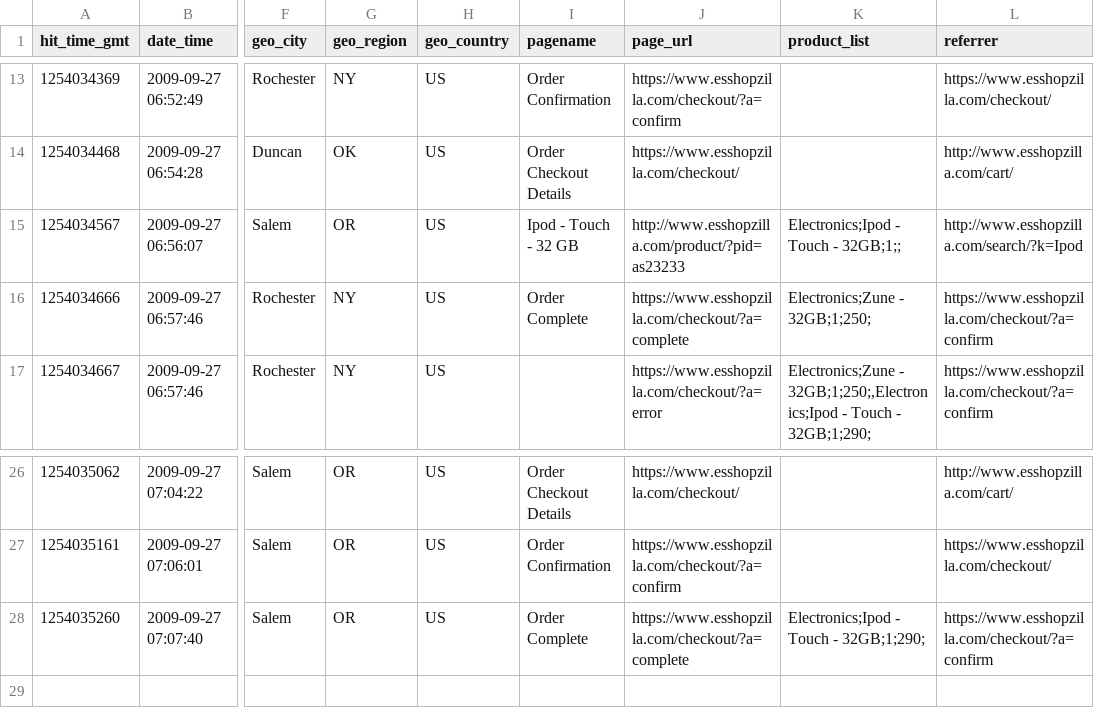
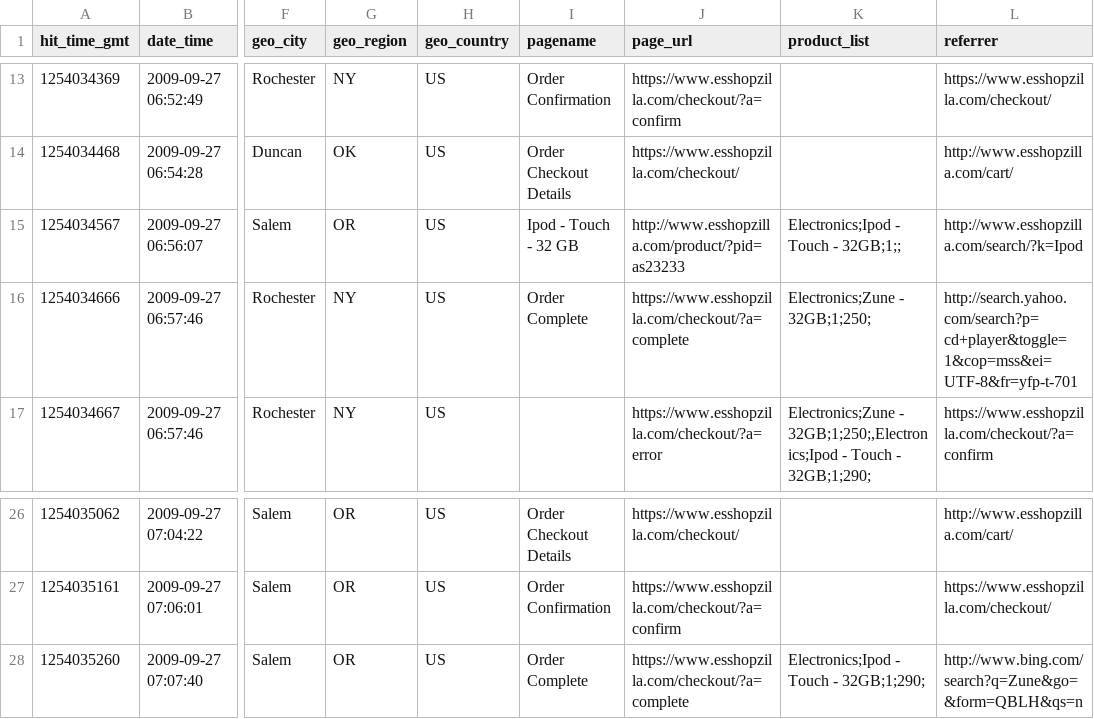
Before and after one commit to praveenawstasks/my-demo, a TSV file: revenue_data.tsv, drawn as a sheet; only a part is shown, gaps mark what is left out; the diff names each change by its address in the sheet, - before the commit and + after, or states it on an @@ line.

Commit message:
added few tests

```diff
--- a/revenue_data.tsv
+++ b/revenue_data.tsv
-L16 (referrer): https://www.esshopzilla.com/checkout/?a=confirm
+L16 (referrer): http://search.yahoo.com/search?p=cd+player&toggle=1&cop=mss&ei=UTF-8&fr=yfp-t-701
-L28 (referrer): https://www.esshopzilla.com/checkout/?a=confirm
+L28 (referrer): http://www.bing.com/search?q=Zune&go=&form=QBLH&qs=n
```
